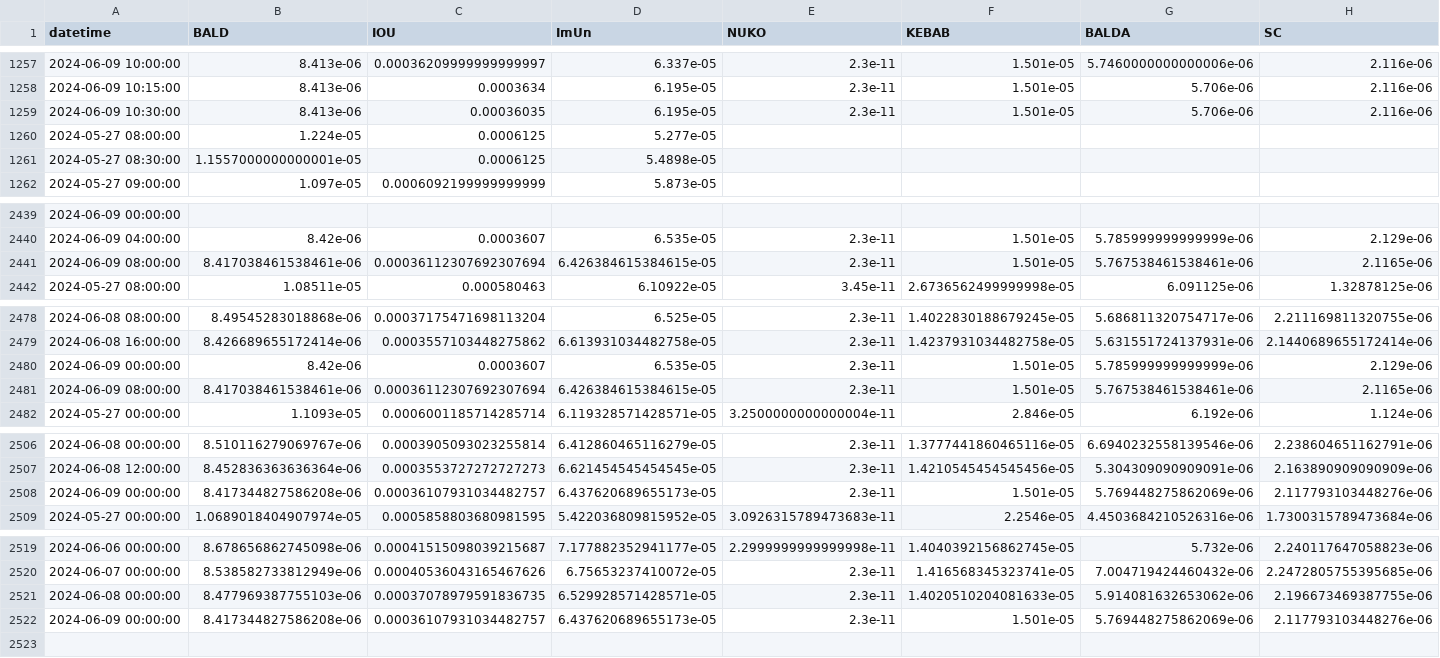
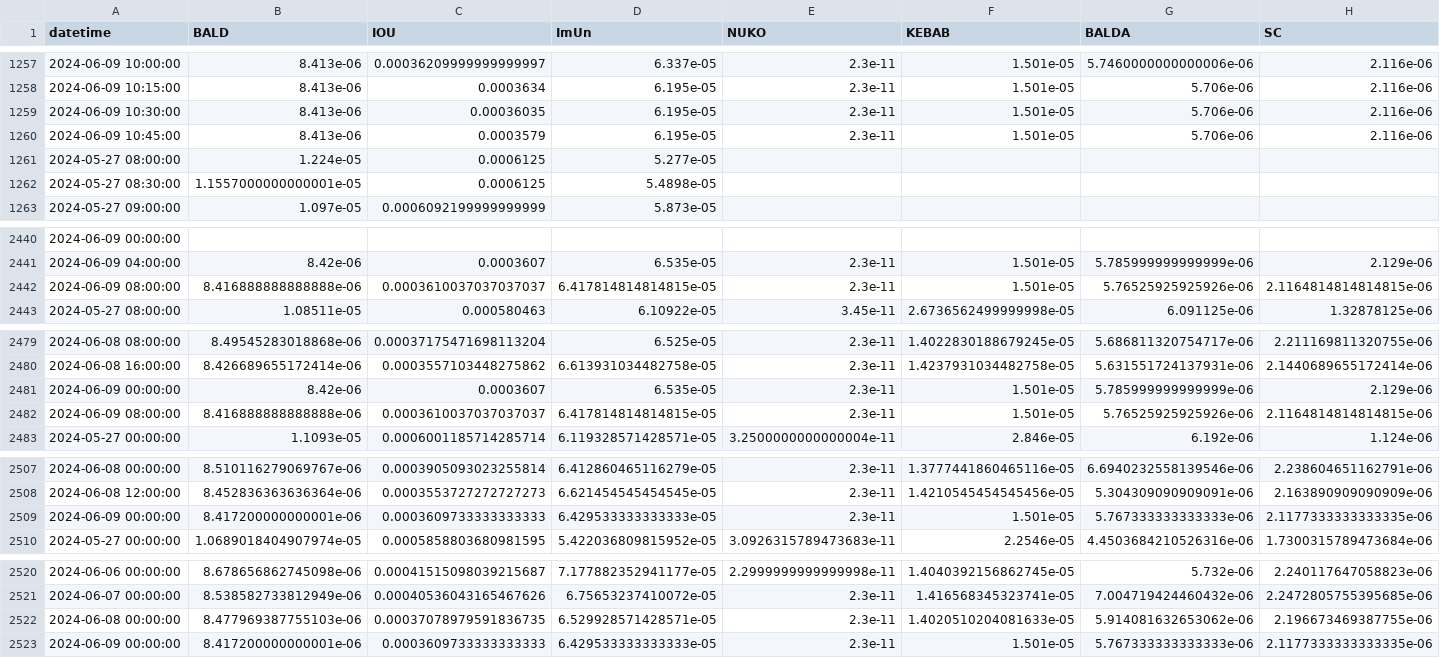
Before and after one commit to B4k469420/MADAlphaSummary, a CSV file: data/dfResampled.csv, drawn as a sheet; only a part is shown, gaps mark what is left out; addresses are those after the commit; rows hold the shown columns only; the diff covers the shown part only; the diff names each change by its address in the sheet, - before the commit and + after, or states it on an @@ line.

Commit message:
Update resampledDF.csv

```diff
--- a/data/dfResampled.csv
+++ b/data/dfResampled.csv
+row 1260: 2024-06-09 10:45:00 | 8.413e-06 | 0.0003579 | 6.195e-05 | 2.3e-11 | 1.501e-05 | 5.706e-06 | 2.116e-06
-B2442 (BALD): 8.417038461538461e-06
+B2442 (BALD): 8.416888888888888e-06
-C2442 (IOU): 0.00036112307692307694
+C2442 (IOU): 0.0003610037037037037
-D2442 (ImUn): 6.426384615384615e-05
+D2442 (ImUn): 6.417814814814815e-05
-G2442 (BALDA): 5.767538461538461e-06
+G2442 (BALDA): 5.76525925925926e-06
-H2442 (SC): 2.1165e-06
+H2442 (SC): 2.1164814814814815e-06
-B2482 (BALD): 8.417038461538461e-06
+B2482 (BALD): 8.416888888888888e-06
-C2482 (IOU): 0.00036112307692307694
+C2482 (IOU): 0.0003610037037037037
-D2482 (ImUn): 6.426384615384615e-05
+D2482 (ImUn): 6.417814814814815e-05
-G2482 (BALDA): 5.767538461538461e-06
+G2482 (BALDA): 5.76525925925926e-06
-H2482 (SC): 2.1165e-06
+H2482 (SC): 2.1164814814814815e-06
-B2509 (BALD): 8.417344827586208e-06
+B2509 (BALD): 8.417200000000001e-06
-C2509 (IOU): 0.00036107931034482757
+C2509 (IOU): 0.0003609733333333333
-D2509 (ImUn): 6.437620689655173e-05
+D2509 (ImUn): 6.429533333333333e-05
-G2509 (BALDA): 5.769448275862069e-06
+G2509 (BALDA): 5.767333333333333e-06
-H2509 (SC): 2.117793103448276e-06
+H2509 (SC): 2.1177333333333335e-06
-B2523 (BALD): 8.417344827586208e-06
+B2523 (BALD): 8.417200000000001e-06
-C2523 (IOU): 0.00036107931034482757
+C2523 (IOU): 0.0003609733333333333
-D2523 (ImUn): 6.437620689655173e-05
+D2523 (ImUn): 6.429533333333333e-05
-G2523 (BALDA): 5.769448275862069e-06
+G2523 (BALDA): 5.767333333333333e-06
-H2523 (SC): 2.117793103448276e-06
+H2523 (SC): 2.1177333333333335e-06
```
Also changed, not shown: 9 edited cells elsewhere in this file.
